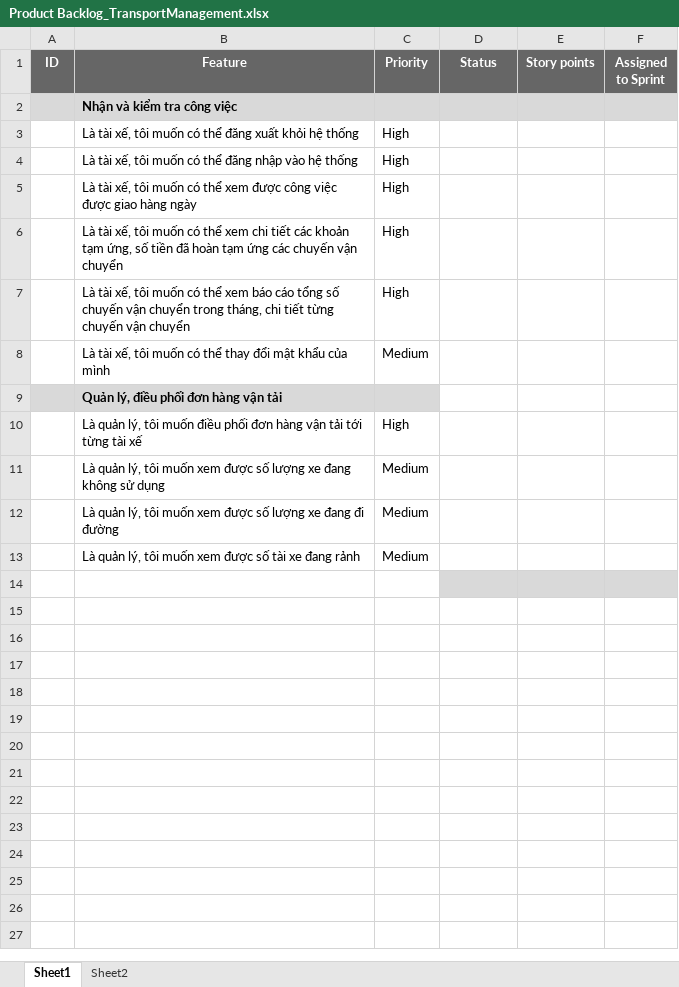
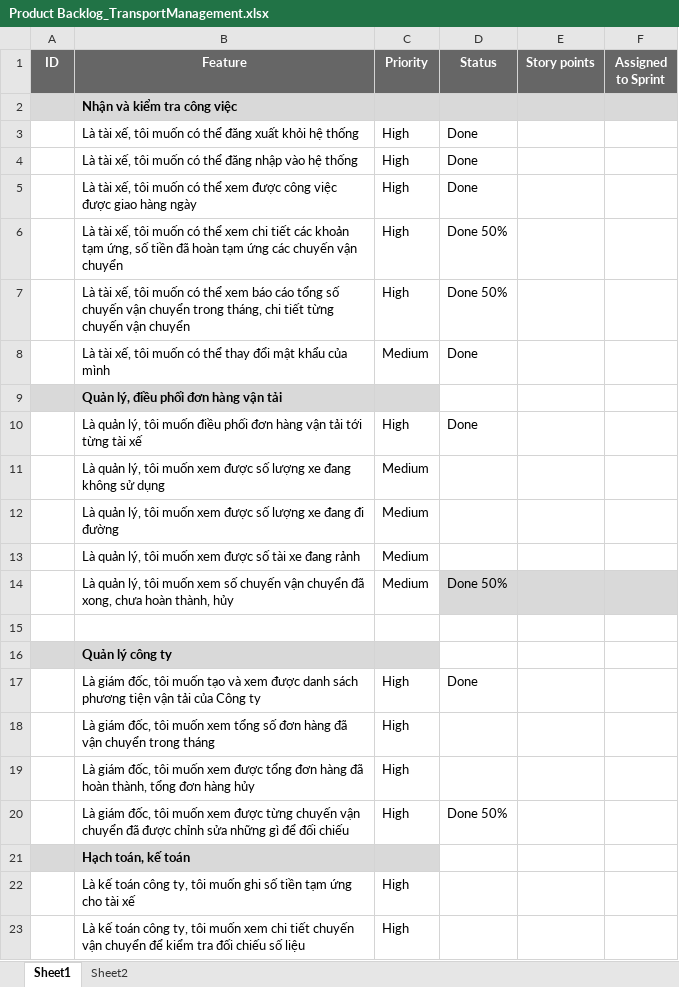
Before and after one commit to NhatTan2007/TransportManagement, an Excel workbook: Product Backlog_TransportManagement.xlsx, sheet Sheet1, drawn as a sheet; values as stored, in another font and other column widths than the file's, no borders; addresses are those after the commit; the diff names each change by its address in the sheet, - before the commit and + after, or states it on an @@ line.

```diff
--- a/Product Backlog_TransportManagement.xlsx (sheet Sheet1)
+++ b/Product Backlog_TransportManagement.xlsx (sheet Sheet1)
-D3:D5 (Status): (empty)
+D3:D5 (Status): Done
-D6:D7 (Status): (empty)
+D6:D7 (Status): Done 50%
-D8 (Status): (empty)
+D8 (Status): Done
-D10 (Status): (empty)
+D10 (Status): Done
+row 14:  | Là quản lý, tôi muốn xem số chuyến vận chuyển đã xong, chưa hoàn thành, hủy | Medium | Done 50%
-D15:F15 fill: #D9D9D9
+D15:F15 fill: none
-A16:C16 fill: none
+A16:C16 fill: #D9D9D9
-B16 (Feature): (empty)
+B16 (Feature): Quản lý công ty
+row 17:  | Là giám đốc, tôi muốn tạo và xem được danh sách phương tiện vận tải của Công ty | High | Done
@@ row 18 unhidden:  | Là giám đốc, tôi muốn xem tổng số đơn hàng đã vận chuyển trong tháng | High @@
@@ row 19 unhidden:  | Là giám đốc, tôi muốn xem được tổng đơn hàng đã hoàn thành, tổng đơn hàng hủy | High @@
+row 20:  | Là giám đốc, tôi muốn xem được từng chuyến vận chuyển đã được chỉnh sửa những gì để đối chiếu | High | Done 50%
+row 21:  | Hạch toán, kế toán
+row 22:  | Là kế toán công ty, tôi muốn ghi số tiền tạm ứng cho tài xế | High
+row 23:  | Là kế toán công ty, tôi muốn xem chi tiết chuyến vận chuyển để kiểm tra đối chiếu số liệu | High
```
Also changed, not shown: 33 other files.
